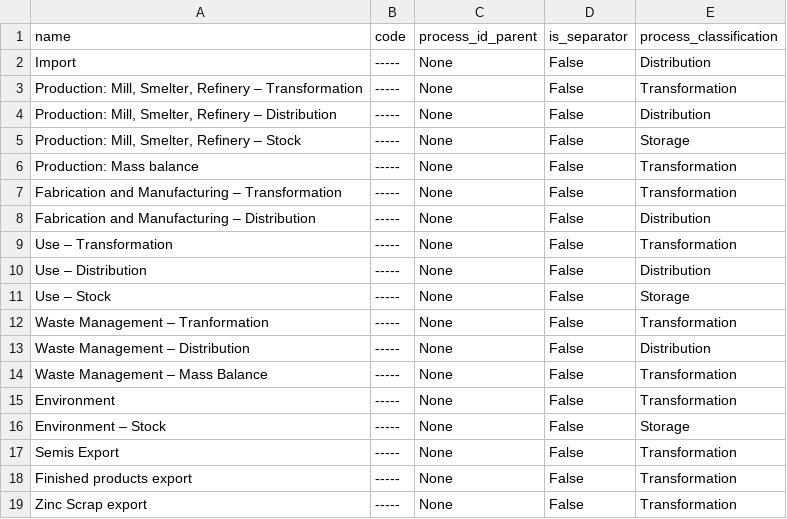
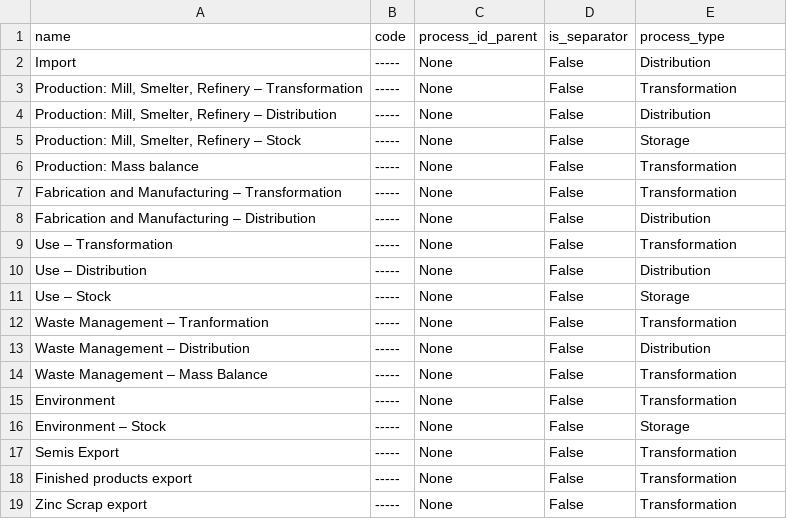
Before and after one commit to Tom-Jager/bayesian-umis, a CSV file: stafdb/csvs_zinc_cycle_graedal_2005/stafdb_process.csv, drawn as a sheet.

```diff
--- a/stafdb/csvs_zinc_cycle_graedal_2005/stafdb_process.csv
+++ b/stafdb/csvs_zinc_cycle_graedal_2005/stafdb_process.csv
@@ -1,2 +1,2 @@
-name,code,process_id_parent,is_separator,process_classification
+name,code,process_id_parent,is_separator,process_type
 Import,-----,None,False,Distribution
```
Also changed, not shown: stafdb/csvs_test/stafdb_process.csv, 26 other files.
